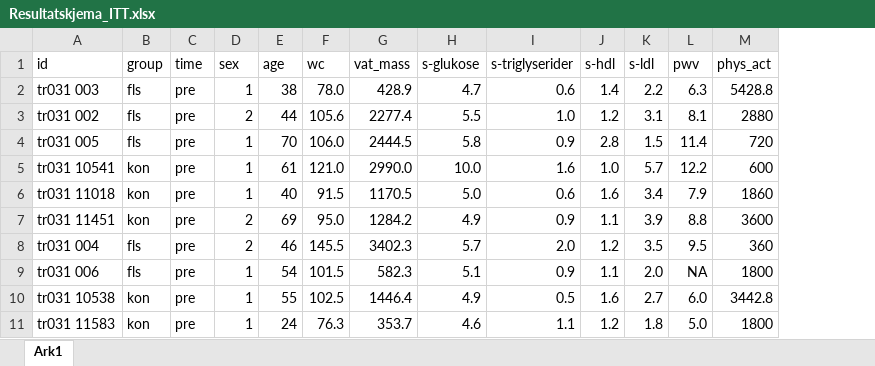
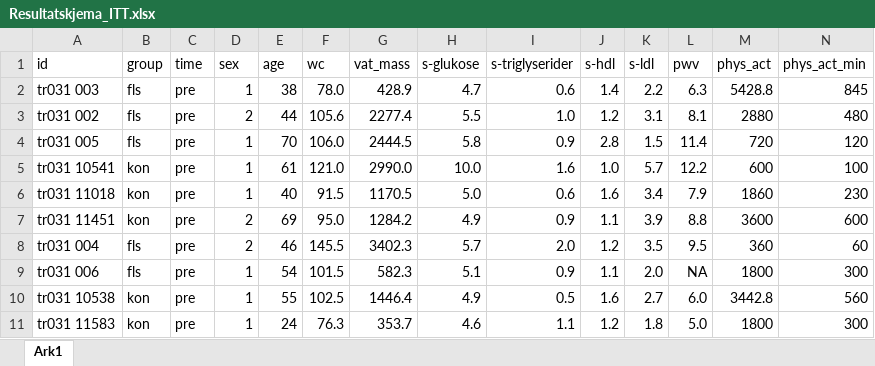
Before and after one commit to PernilleBr/Masteroppgave, an Excel workbook: Data/Resultatskjema_ITT.xlsx, sheet Ark1, drawn as a sheet; only a part is shown; values as stored, in another font and other column widths than the file's, no borders; the diff names each change by its address in the sheet, - before the commit and + after, or states it on an @@ line.

```diff
--- a/Data/Resultatskjema_ITT.xlsx (sheet Ark1)
+++ b/Data/Resultatskjema_ITT.xlsx (sheet Ark1)
+column N (phys_act_min), rows 2-11: 845 | 480 | 120 | 100 | 230 | 600 | 60 | 300 | 560 | 300
```
Also changed, not shown: Data/p.value.diff.pre.xlsx, 7 other files.
